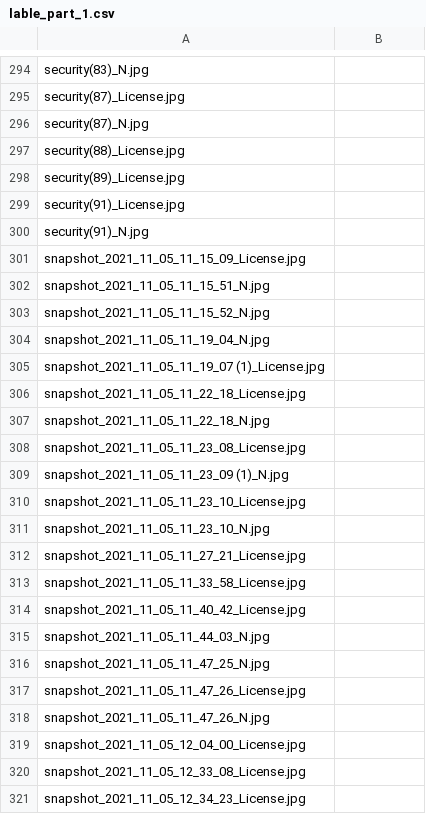
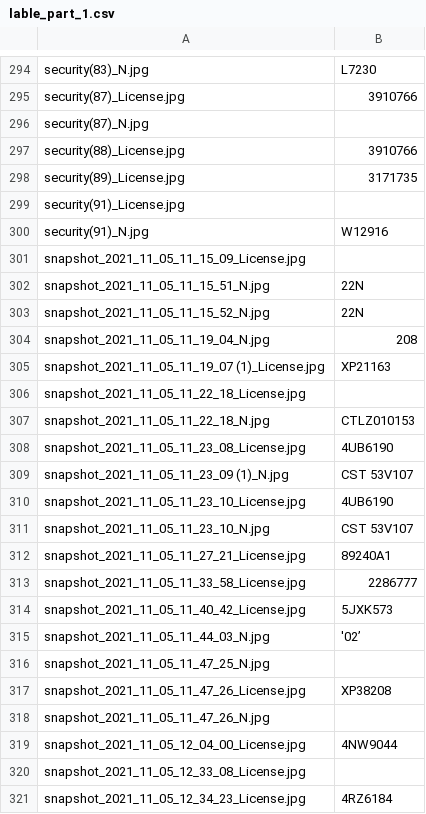
Before and after one commit to aksh012-git/Python-Training, a CSV file: lable_part_1.csv, drawn as a sheet; only a part is shown, gaps mark what is left out; the diff covers the shown part only; the diff names each change by its address in the sheet, - before the commit and + after, or states it on an @@ line.

```diff
--- a/lable_part_1.csv
+++ b/lable_part_1.csv
-B294: (empty)
+B294: L7230
-B295: (empty)
+B295: 3910766
-B297: (empty)
+B297: 3910766
-B298: (empty)
+B298: 3171735
-B300: (empty)
+B300: W12916
-B302:B303: (empty)
+B302:B303: 22N
-B304: (empty)
+B304: 208
-B305: (empty)
+B305: XP21163
-B307: (empty)
+B307: CTLZ010153
-B308: (empty)
+B308: 4UB6190
-B309: (empty)
+B309: CST 53V107
-B310: (empty)
+B310: 4UB6190
-B311: (empty)
+B311: CST 53V107
-B312: (empty)
+B312: 89240A1
-B313: (empty)
+B313: 2286777
-B314: (empty)
+B314: 5JXK573
-B315: (empty)
+B315: '02’
-B317: (empty)
+B317: XP38208
-B319: (empty)
+B319: 4NW9044
-B321: (empty)
+B321: 4RZ6184
```
Also changed, not shown: 121 edited cells elsewhere in this file, 1 other file.
